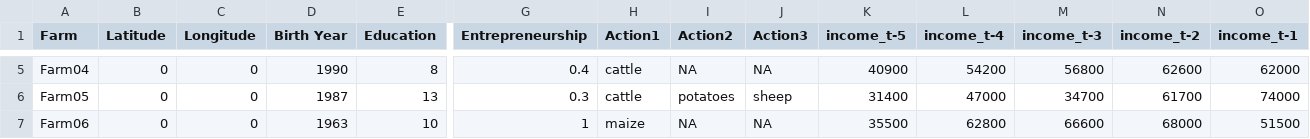
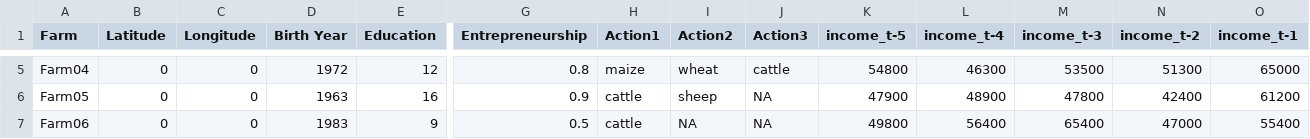
Before and after one commit to AECP-ETHZ/FARMIND, a CSV file: data/farm_data.csv, drawn as a sheet; only a part is shown, gaps mark what is left out; the diff covers the shown part only; the diff names each change by its address in the sheet, - before the commit and + after, or states it on an @@ line.

```diff
--- a/data/farm_data.csv
+++ b/data/farm_data.csv
-D5 (Birth Year): 1990
+D5 (Birth Year): 1972
-E5 (Education): 8
+E5 (Education): 12
-G5 (Entrepreneurship): 0.4
+G5 (Entrepreneurship): 0.8
-H5 (Action1): cattle
+H5 (Action1): maize
-I5 (Action2): NA
+I5 (Action2): wheat
-J5 (Action3): NA
+J5 (Action3): cattle
-K5 (income_t-5): 40900
+K5 (income_t-5): 54800
-L5 (income_t-4): 54200
+L5 (income_t-4): 46300
-M5 (income_t-3): 56800
+M5 (income_t-3): 53500
-N5 (income_t-2): 62600
+N5 (income_t-2): 51300
-O5 (income_t-1): 62000
+O5 (income_t-1): 65000
-D6 (Birth Year): 1987
+D6 (Birth Year): 1963
-E6 (Education): 13
+E6 (Education): 16
-G6 (Entrepreneurship): 0.3
+G6 (Entrepreneurship): 0.9
-I6 (Action2): potatoes
+I6 (Action2): sheep
-J6 (Action3): sheep
+J6 (Action3): NA
-K6 (income_t-5): 31400
+K6 (income_t-5): 47900
-L6 (income_t-4): 47000
+L6 (income_t-4): 48900
-M6 (income_t-3): 34700
+M6 (income_t-3): 47800
-N6 (income_t-2): 61700
+N6 (income_t-2): 42400
-O6 (income_t-1): 74000
+O6 (income_t-1): 61200
-D7 (Birth Year): 1963
+D7 (Birth Year): 1983
-E7 (Education): 10
+E7 (Education): 9
-G7 (Entrepreneurship): 1
+G7 (Entrepreneurship): 0.5
-H7 (Action1): maize
+H7 (Action1): cattle
-K7 (income_t-5): 35500
+K7 (income_t-5): 49800
-L7 (income_t-4): 62800
+L7 (income_t-4): 56400
-M7 (income_t-3): 66600
+M7 (income_t-3): 65400
-N7 (income_t-2): 68000
+N7 (income_t-2): 47000
-O7 (income_t-1): 51500
+O7 (income_t-1): 55400
```
Also changed, not shown: 169 edited cells elsewhere in this file, data/social_networks.csv, 2 other files.
